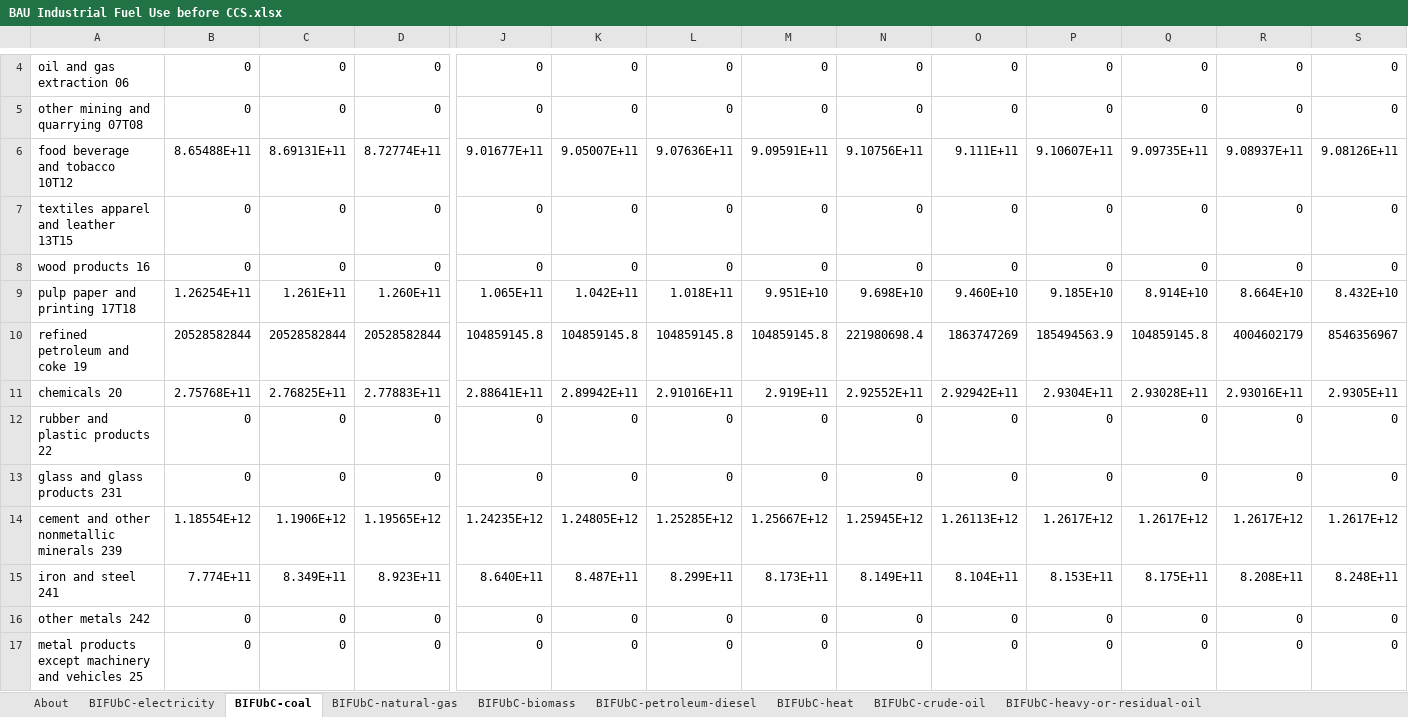
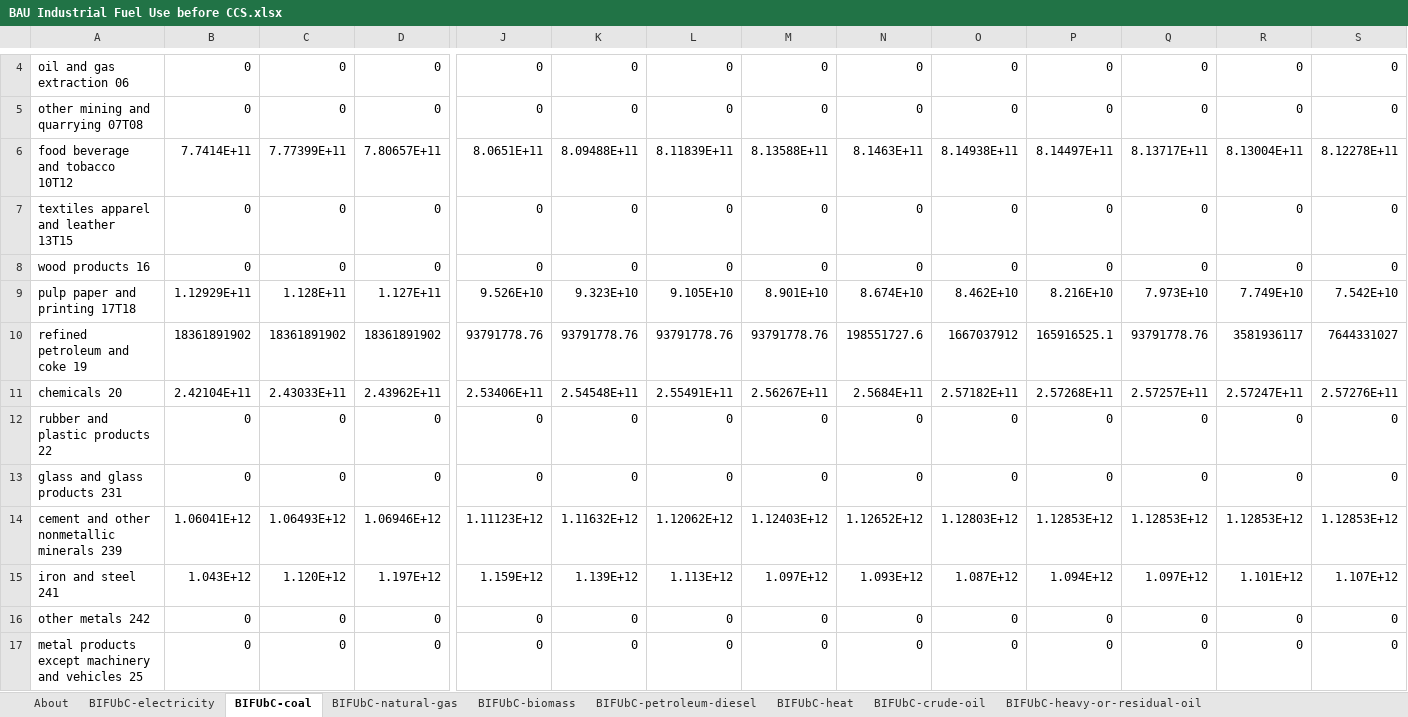
Before and after one commit to EnergyInnovation/eps-southdakota, an Excel workbook: InputData/indst/BIFUbC/BAU Industrial Fuel Use before CCS.xlsx, sheet BIFUbC-coal, drawn as a sheet; only a part is shown, gaps mark what is left out; values as stored, in another font and other column widths than the file's, no borders; removed rows and columns are numbered as before the commit, all else as after; rows hold the shown columns only; the diff covers the shown part only; the diff names each change by its address in the sheet, - before the commit and + after, or states it on an @@ line.

```diff
--- a/InputData/indst/BIFUbC/BAU Industrial Fuel Use before CCS.xlsx (sheet BIFUbC-coal)
+++ b/InputData/indst/BIFUbC/BAU Industrial Fuel Use before CCS.xlsx (sheet BIFUbC-coal)
-row 6: food beverage and tobacco 10T12 | 8.65488E+11 | 8.69131E+11 | 8.72774E+11 | 9.01677E+11 | 9.05007E+11 | 9.07636E+11 | 9.09591E+11 | 9.10756E+11 | 9.111E+11 | 9.10607E+11 | 9.09735E+11 | 9.08937E+11 | 9.08126E+11
+row 6: food beverage and tobacco 10T12 | 7.7414E+11 | 7.77399E+11 | 7.80657E+11 | 8.0651E+11 | 8.09488E+11 | 8.11839E+11 | 8.13588E+11 | 8.1463E+11 | 8.14938E+11 | 8.14497E+11 | 8.13717E+11 | 8.13004E+11 | 8.12278E+11
-row 9: pulp paper and printing 17T18 | 1.26254E+11 | 1.261E+11 | 1.260E+11 | 1.065E+11 | 1.042E+11 | 1.018E+11 | 9.951E+10 | 9.698E+10 | 9.460E+10 | 9.185E+10 | 8.914E+10 | 8.664E+10 | 8.432E+10
+row 9: pulp paper and printing 17T18 | 1.12929E+11 | 1.128E+11 | 1.127E+11 | 9.526E+10 | 9.323E+10 | 9.105E+10 | 8.901E+10 | 8.674E+10 | 8.462E+10 | 8.216E+10 | 7.973E+10 | 7.749E+10 | 7.542E+10
-B10: 20528582844
+B10: 18361891902
-C10: 20528582844
+C10: 18361891902
-D10: 20528582844
+D10: 18361891902
-J10: 104859145.8
+J10: 93791778.76
-K10: 104859145.8
+K10: 93791778.76
-L10: 104859145.8
+L10: 93791778.76
-M10: 104859145.8
+M10: 93791778.76
-N10: 221980698.4
+N10: 198551727.6
-O10: 1863747269
+O10: 1667037912
-P10: 185494563.9
+P10: 165916525.1
-Q10: 104859145.8
+Q10: 93791778.76
-R10: 4004602179
+R10: 3581936117
-S10: 8546356967
+S10: 7644331027
-row 11: chemicals 20 | 2.75768E+11 | 2.76825E+11 | 2.77883E+11 | 2.88641E+11 | 2.89942E+11 | 2.91016E+11 | 2.919E+11 | 2.92552E+11 | 2.92942E+11 | 2.9304E+11 | 2.93028E+11 | 2.93016E+11 | 2.9305E+11
+row 11: chemicals 20 | 2.42104E+11 | 2.43033E+11 | 2.43962E+11 | 2.53406E+11 | 2.54548E+11 | 2.55491E+11 | 2.56267E+11 | 2.5684E+11 | 2.57182E+11 | 2.57268E+11 | 2.57257E+11 | 2.57247E+11 | 2.57276E+11
-row 14: cement and other nonmetallic minerals 239 | 1.18554E+12 | 1.1906E+12 | 1.19565E+12 | 1.24235E+12 | 1.24805E+12 | 1.25285E+12 | 1.25667E+12 | 1.25945E+12 | 1.26113E+12 | 1.2617E+12 | 1.2617E+12 | 1.2617E+12 | 1.2617E+12
-row 15: iron and steel 241 | 7.774E+11 | 8.349E+11 | 8.923E+11 | 8.640E+11 | 8.487E+11 | 8.299E+11 | 8.173E+11 | 8.149E+11 | 8.104E+11 | 8.153E+11 | 8.175E+11 | 8.208E+11 | 8.248E+11
+row 14: cement and other nonmetallic minerals 239 | 1.06041E+12 | 1.06493E+12 | 1.06946E+12 | 1.11123E+12 | 1.11632E+12 | 1.12062E+12 | 1.12403E+12 | 1.12652E+12 | 1.12803E+12 | 1.12853E+12 | 1.12853E+12 | 1.12853E+12 | 1.12853E+12
+row 15: iron and steel 241 | 1.043E+12 | 1.120E+12 | 1.197E+12 | 1.159E+12 | 1.139E+12 | 1.113E+12 | 1.097E+12 | 1.093E+12 | 1.087E+12 | 1.094E+12 | 1.097E+12 | 1.101E+12 | 1.107E+12
```
Also changed, not shown: 13 edited cells elsewhere in this sheet, sheet BIFUbC-natural-gas, sheet BIFUbC-electricity, sheet BIFUbC-biomass, sheet BIFUbC-petroleum-diesel, 24 other files.
